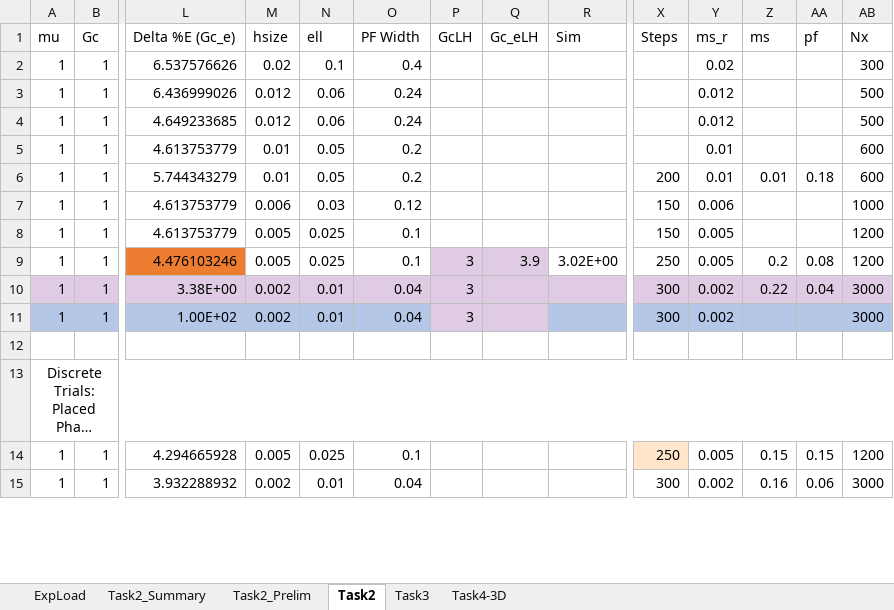
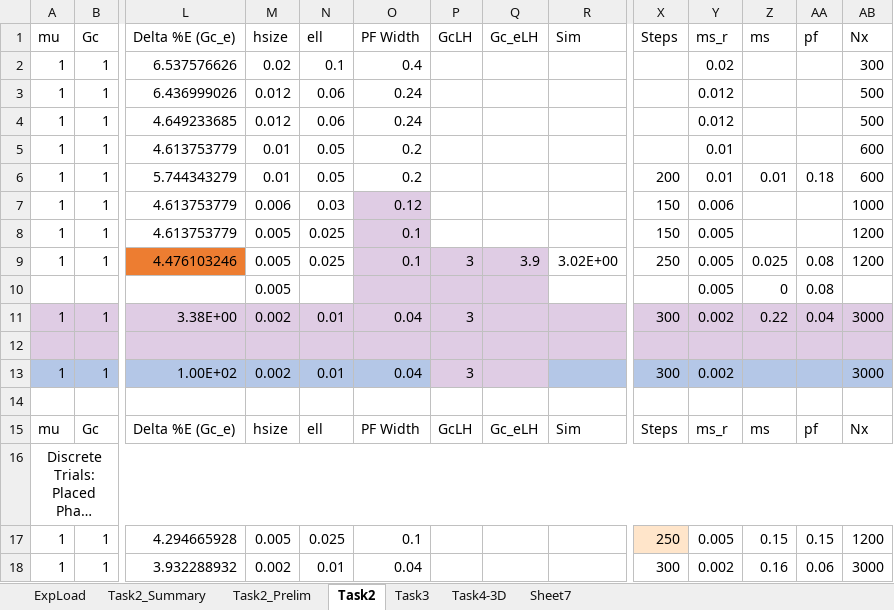
Before and after one commit to idaang267/FEniCS, an Excel workbook: Phase_Field_Fracture/Figures/LengthTest.xlsx, sheet Task2, drawn as a sheet; only a part is shown, gaps mark what is left out; long unchanged cells end in …; values as stored, in another font and other column widths than the file's, no borders; rows hold the shown columns only; the diff names each change by its address in the sheet, - before the commit and + after, or states it on an @@ line.

```diff
--- a/Phase_Field_Fracture/Figures/LengthTest.xlsx (sheet Task2)
+++ b/Phase_Field_Fracture/Figures/LengthTest.xlsx (sheet Task2)
+sheet tab: Sheet7
-O7:O9 fill: none
+O7:O9 fill: #DFCCE4
-Z9 (ms): 0.2
+Z9 (ms): 0.025
+row 10:  |  |  | 0.005 |  |  |  |  |  |  | 0.005 | 0 | 0.08
+row 12: (empty)
+row 15: mu | Gc | Delta %E (Gc_e) | hsize | ell | PF Width | GcLH | Gc_eLH | Sim | Steps | ms_r | ms | pf | Nx
```
Also changed, not shown: sheet Task4-3D, sheet Task3, formulas that keep their value, charts or pictures, 12 other files.
